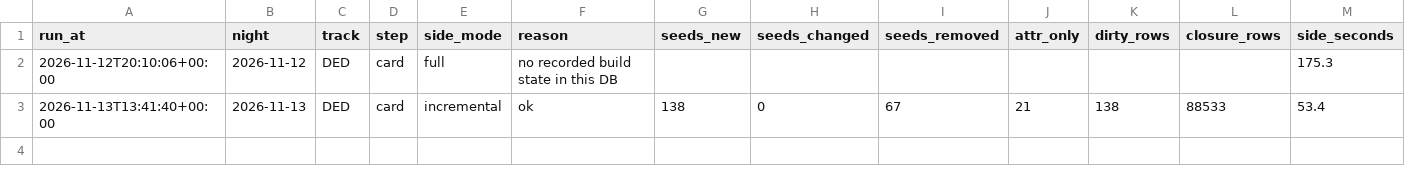
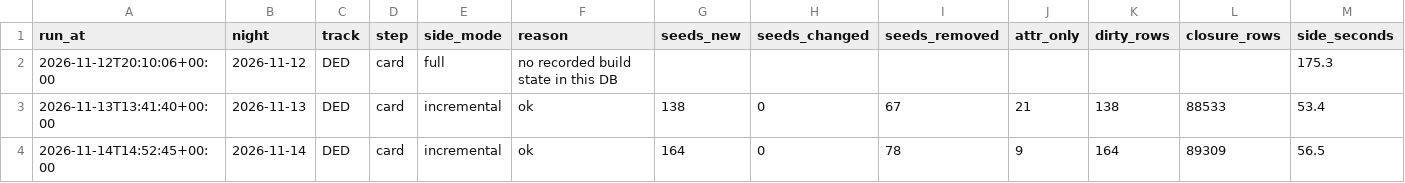
Before and after one commit to Authentic-66/benter-model_v2-data, a CSV file: scripts_dpv1/tracking/incremental_side_by_side.csv, drawn as a sheet; only a part is shown; rows hold the shown columns only; the diff names each change by its address in the sheet, - before the commit and + after, or states it on an @@ line.

```diff
--- a/scripts_dpv1/tracking/incremental_side_by_side.csv
+++ b/scripts_dpv1/tracking/incremental_side_by_side.csv
+row 4: 2026-11-14T14:52:45+00:00 | 2026-11-14 | DED | card | incremental | ok | 164 | 0 | 78 | 9 | 164 | 89309 | 56.5
```
